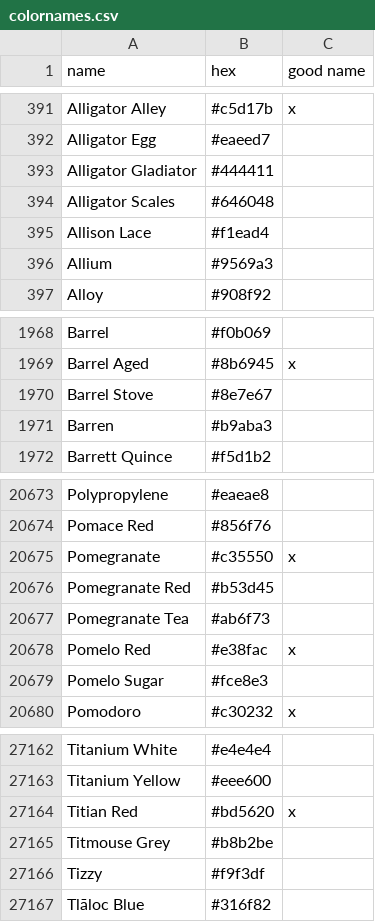
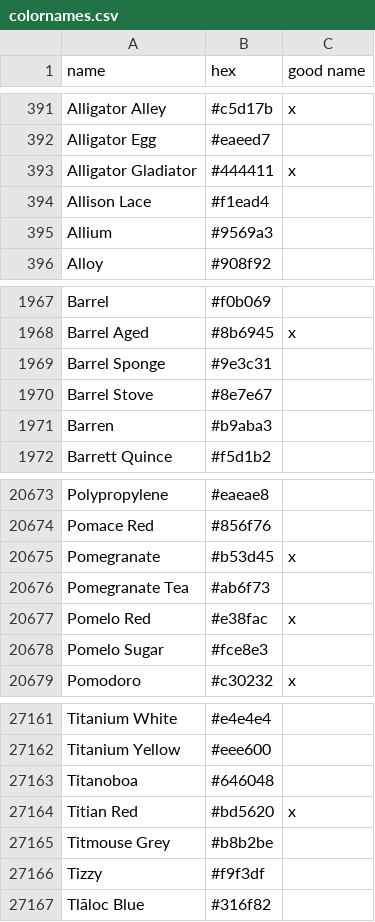
Before and after one commit to meodai/color-names, a CSV file: src/colornames.csv, drawn as a sheet; only a part is shown, gaps mark what is left out.

Commit message:
feat(colors): update color entries for Alligator, Pomegranate, and add new color Titanoboa

```diff
--- a/src/colornames.csv
+++ b/src/colornames.csv
@@ -392,4 +392,3 @@ Alligator Alley,#c5d17b,x
 Alligator Egg,#eaeed7,
-Alligator Gladiator,#444411,
-Alligator Scales,#646048,
+Alligator Gladiator,#444411,x
 Allison Lace,#f1ead4,
@@ -1969,2 +1968,3 @@ Barrel,#f0b069,
 Barrel Aged,#8b6945,x
+Barrel Sponge,#9e3c31,
 Barrel Stove,#8e7e67,
@@ -20674,4 +20674,3 @@ Polypropylene,#eaeae8,
 Pomace Red,#856f76,
-Pomegranate,#c35550,x
-Pomegranate Red,#b53d45,
+Pomegranate,#b53d45,x
 Pomegranate Tea,#ab6f73,
@@ -27163,2 +27162,3 @@ Titanium White,#e4e4e4,
 Titanium Yellow,#eee600,
+Titanoboa,#646048,
 Titian Red,#bd5620,x
```
